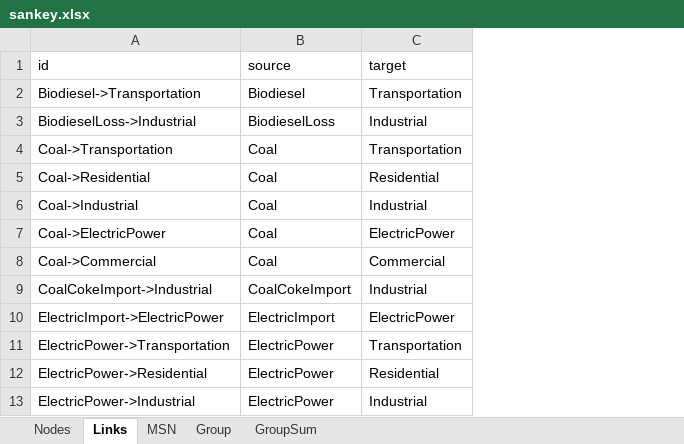
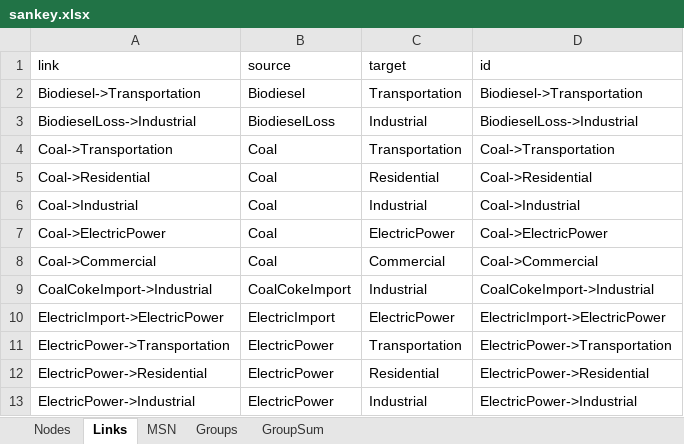
Before and after one commit to hieu9102002/COS30045, an Excel workbook: data/sankey/sankey.xlsx, sheet Links, drawn as a sheet; only a part is shown; values as stored, in another font and other column widths than the file's, no borders; the diff names each change by its address in the sheet, - before the commit and + after, or states it on an @@ line.

```diff
--- a/data/sankey/sankey.xlsx (sheet Links)
+++ b/data/sankey/sankey.xlsx (sheet Links)
-sheet tab: Group
+sheet tab: Groups
+column D (id), rows 2-13: Biodiesel->Transportation | BiodieselLoss->Industrial | Coal->Transportation | Coal->Residential | Coal->Industrial | Coal->ElectricPower | Coal->Commercial | CoalCokeImport->Industrial | ElectricImport->ElectricPower | ElectricPower->Transportation | ElectricPower->Residential | ElectricPower->Industrial
-A1: id
+A1: link
```
Also changed, not shown: sheet Groups, 17 other files.
